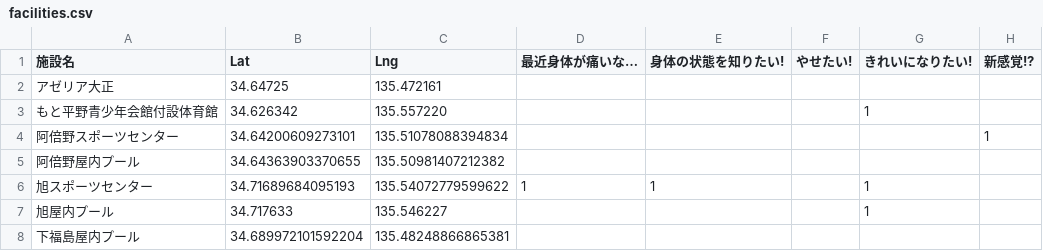
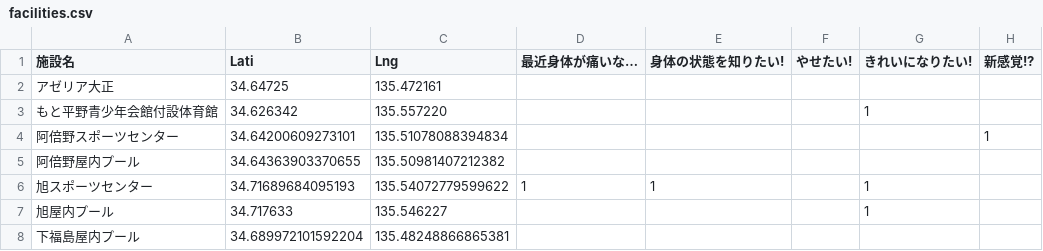
Before and after one commit to tadakazu1972/osakasports, a CSV file: facilities.csv, drawn as a sheet; only a part is shown; the diff names each change by its address in the sheet, - before the commit and + after, or states it on an @@ line.

Commit message:
update facilities.csv

```diff
--- a/facilities.csv
+++ b/facilities.csv
-B1: Lat
+B1: Lati
```
